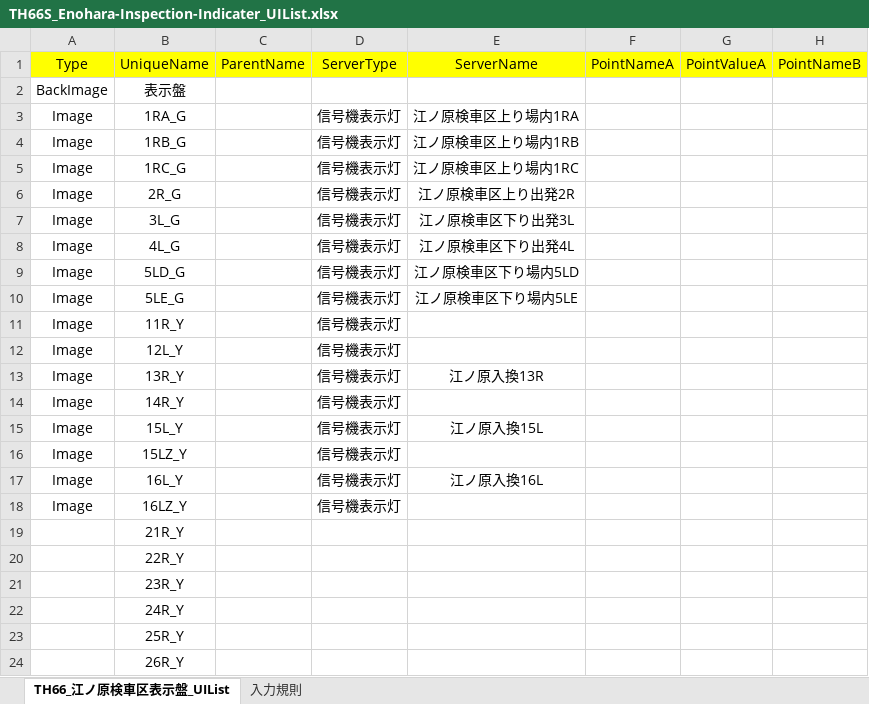
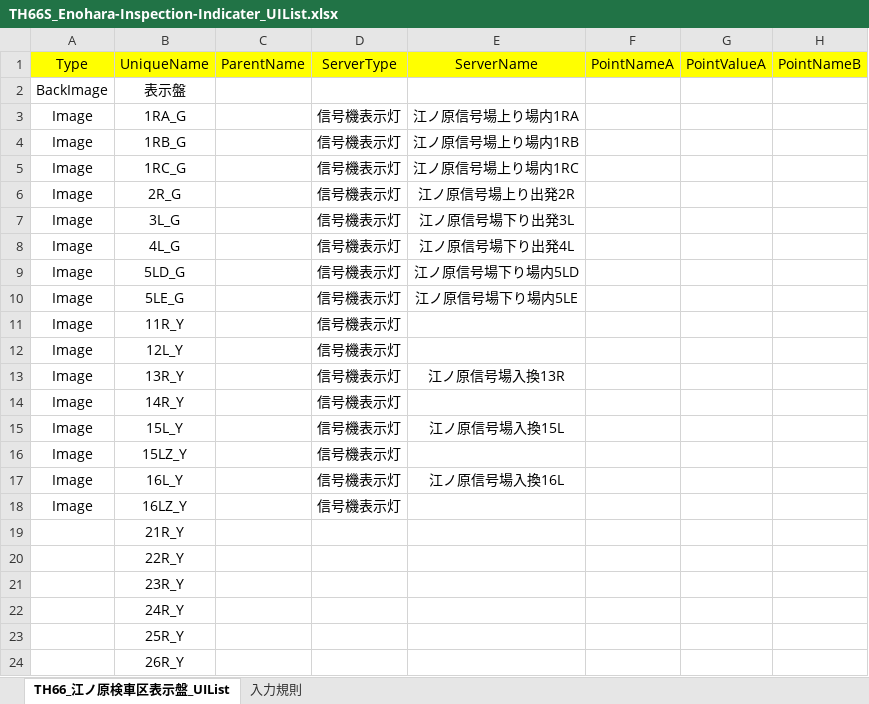
Before and after one commit to suine97/TatehamaInterlockingConsole, an Excel workbook: exe/TSV/Excel/TH66S_Enohara-Inspection-Indicater_UIList.xlsx, sheet TH66_江ノ原検車区表示盤_UIList, drawn as a sheet; only a part is shown; values as stored, in another font and other column widths than the file's, no borders; the diff names each change by its address in the sheet, - before the commit and + after, or states it on an @@ line.

```diff
--- a/exe/TSV/Excel/TH66S_Enohara-Inspection-Indicater_UIList.xlsx (sheet TH66_江ノ原検車区表示盤_UIList)
+++ b/exe/TSV/Excel/TH66S_Enohara-Inspection-Indicater_UIList.xlsx (sheet TH66_江ノ原検車区表示盤_UIList)
-E3 (ServerName): 江ノ原検車区上り場内1RA
+E3 (ServerName): 江ノ原信号場上り場内1RA
-E4 (ServerName): 江ノ原検車区上り場内1RB
+E4 (ServerName): 江ノ原信号場上り場内1RB
-E5 (ServerName): 江ノ原検車区上り場内1RC
+E5 (ServerName): 江ノ原信号場上り場内1RC
-E6 (ServerName): 江ノ原検車区上り出発2R
+E6 (ServerName): 江ノ原信号場上り出発2R
-E7 (ServerName): 江ノ原検車区下り出発3L
+E7 (ServerName): 江ノ原信号場下り出発3L
-E8 (ServerName): 江ノ原検車区下り出発4L
+E8 (ServerName): 江ノ原信号場下り出発4L
-E9 (ServerName): 江ノ原検車区下り場内5LD
+E9 (ServerName): 江ノ原信号場下り場内5LD
-E10 (ServerName): 江ノ原検車区下り場内5LE
+E10 (ServerName): 江ノ原信号場下り場内5LE
-E13 (ServerName): 江ノ原入換13R
+E13 (ServerName): 江ノ原信号場入換13R
-E15 (ServerName): 江ノ原入換15L
+E15 (ServerName): 江ノ原信号場入換15L
-E17 (ServerName): 江ノ原入換16L
+E17 (ServerName): 江ノ原信号場入換16L
```
Also changed, not shown: 1 other file.
